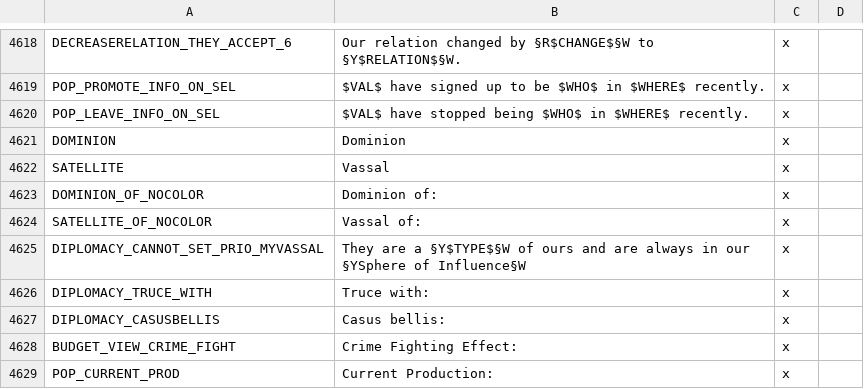
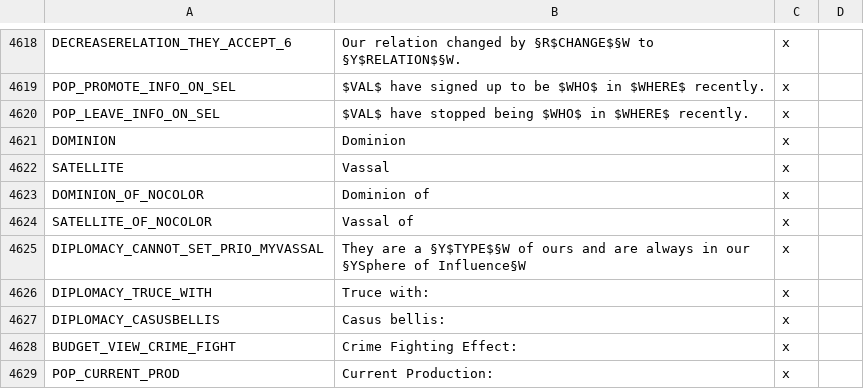
Before and after one commit to kvopper/TTA-Victoria-2, a CSV file: localisation/common.csv, drawn as a sheet; only a part is shown, gaps mark what is left out.

```diff
--- a/localisation/common.csv
+++ b/localisation/common.csv
@@ -4622,4 +4622,4 @@ DOMINION;Dominion;x
 SATELLITE;Vassal;x
-DOMINION_OF_NOCOLOR;Dominion of:;x
-SATELLITE_OF_NOCOLOR;Vassal of:;x
+DOMINION_OF_NOCOLOR;Dominion of;x
+SATELLITE_OF_NOCOLOR;Vassal of;x
 DIPLOMACY_CANNOT_SET_PRIO_MYVASSAL;They are a §Y$TYPE$§W of ours and are always in our §YSphere of Influence§W;x
```
Also changed, not shown: localisation/countries.csv, localisation/decisions.csv, 8 other files.
